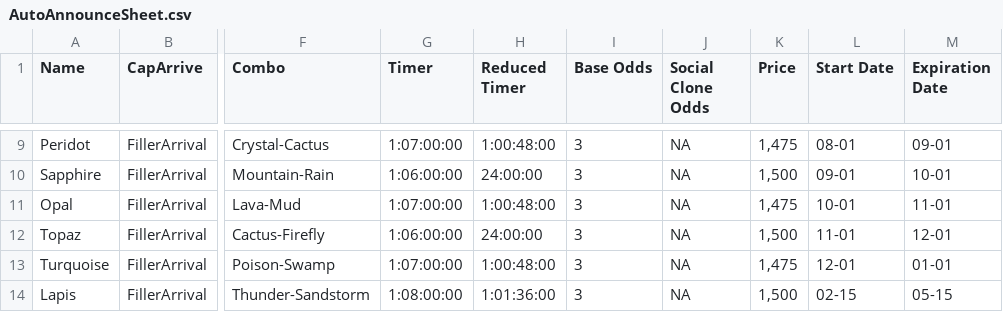
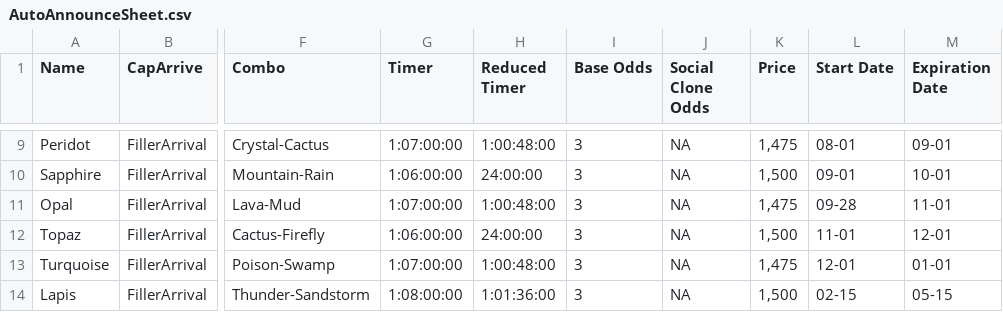
Before and after one commit to tornorr/laundryheap, a CSV file: announce/AutoAnnounceSheet.csv, drawn as a sheet; only a part is shown, gaps mark what is left out; the diff names each change by its address in the sheet, - before the commit and + after, or states it on an @@ line.

Commit message:
Update AutoAnnounceSheet.csv

```diff
--- a/announce/AutoAnnounceSheet.csv
+++ b/announce/AutoAnnounceSheet.csv
-L11 (Start Date): 10-01
+L11 (Start Date): 09-28
```
